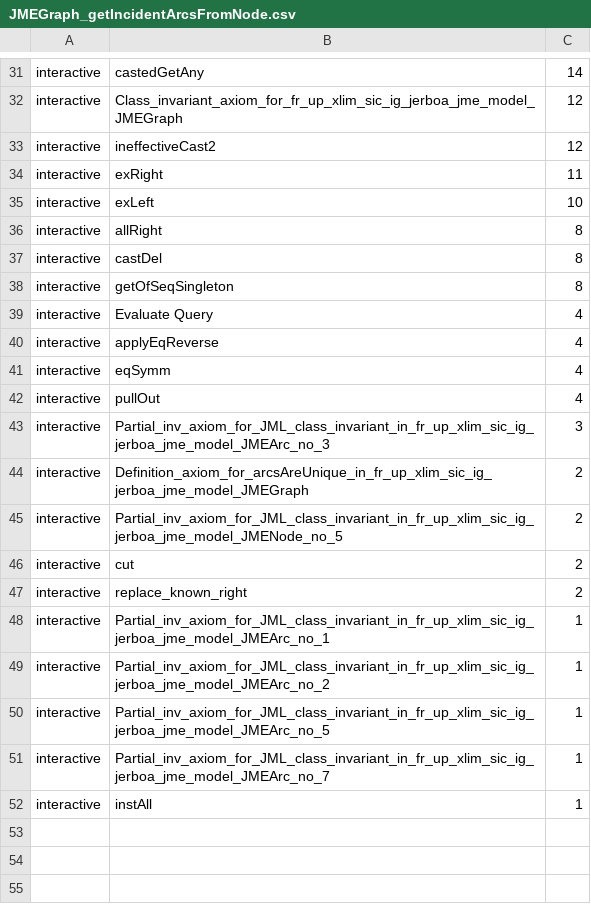
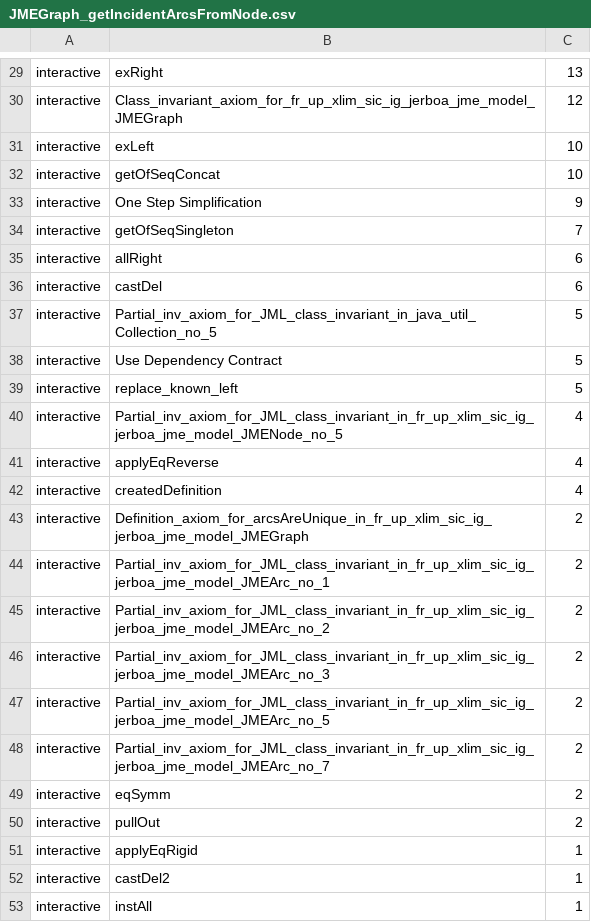
Before and after one commit to FliegendeWurst/Jerboa-KeY-case-study, a CSV file: JMEGraph_getIncidentArcsFromNode.csv, drawn as a sheet; only a part is shown, gaps mark what is left out; removed rows and columns are numbered as before the commit, all else as after; the diff covers the shown part only; the diff names each change by its address in the sheet, - before the commit and + after, or states it on an @@ line.

```diff
--- a/JMEGraph_getIncidentArcsFromNode.csv
+++ b/JMEGraph_getIncidentArcsFromNode.csv
-B29: castedGetAny
+B29: exRight
-C29: 14
+C29: 13
-row 33: interactive | ineffectiveCast2 | 12
-row 34: interactive | exRight | 11
+row 32: interactive | getOfSeqConcat | 10
+row 33: interactive | One Step Simplification | 9
+row 34: interactive | getOfSeqSingleton | 7
-C35:C36: 8
+C35:C36: 6
+row 37: interactive | Partial_inv_axiom_for_JML_class_invariant_in_java_util_Collection_no_5 | 5
+row 38: interactive | Use Dependency Contract | 5
-B39: getOfSeqSingleton
+B39: replace_known_left
-C39: 8
+C39: 5
-B40: Evaluate Query
+B40: Partial_inv_axiom_for_JML_class_invariant_in_fr_up_xlim_sic_ig_jerboa_jme_model_JMENode_no_5
-B42: eqSymm
+B42: createdDefinition
-row 42: interactive | pullOut | 4
-row 43: interactive | Partial_inv_axiom_for_JML_class_invariant_in_fr_up_xlim_sic_ig_jerboa_jme_model_JMEArc_no_3 | 3
-B44: Partial_inv_axiom_for_JML_class_invariant_in_fr_up_xlim_sic_ig_jerboa_jme_model_JMENode_no_5
+B44: Partial_inv_axiom_for_JML_class_invariant_in_fr_up_xlim_sic_ig_jerboa_jme_model_JMEArc_no_1
-B45: cut
+B45: Partial_inv_axiom_for_JML_class_invariant_in_fr_up_xlim_sic_ig_jerboa_jme_model_JMEArc_no_2
-B46: replace_known_right
+B46: Partial_inv_axiom_for_JML_class_invariant_in_fr_up_xlim_sic_ig_jerboa_jme_model_JMEArc_no_3
-B47: Partial_inv_axiom_for_JML_class_invariant_in_fr_up_xlim_sic_ig_jerboa_jme_model_JMEArc_no_1
+B47: Partial_inv_axiom_for_JML_class_invariant_in_fr_up_xlim_sic_ig_jerboa_jme_model_JMEArc_no_5
-C47:C48: 1
+C47:C48: 2
-B48: Partial_inv_axiom_for_JML_class_invariant_in_fr_up_xlim_sic_ig_jerboa_jme_model_JMEArc_no_2
+B48: Partial_inv_axiom_for_JML_class_invariant_in_fr_up_xlim_sic_ig_jerboa_jme_model_JMEArc_no_7
+row 49: interactive | eqSymm | 2
+row 50: interactive | pullOut | 2
-B51: Partial_inv_axiom_for_JML_class_invariant_in_fr_up_xlim_sic_ig_jerboa_jme_model_JMEArc_no_5
+B51: applyEqRigid
-B52: Partial_inv_axiom_for_JML_class_invariant_in_fr_up_xlim_sic_ig_jerboa_jme_model_JMEArc_no_7
+B52: castDel2
```
Also changed, not shown: 1 added row, 3 removed rows and 23 edited cells elsewhere in this file, 2 other files.
